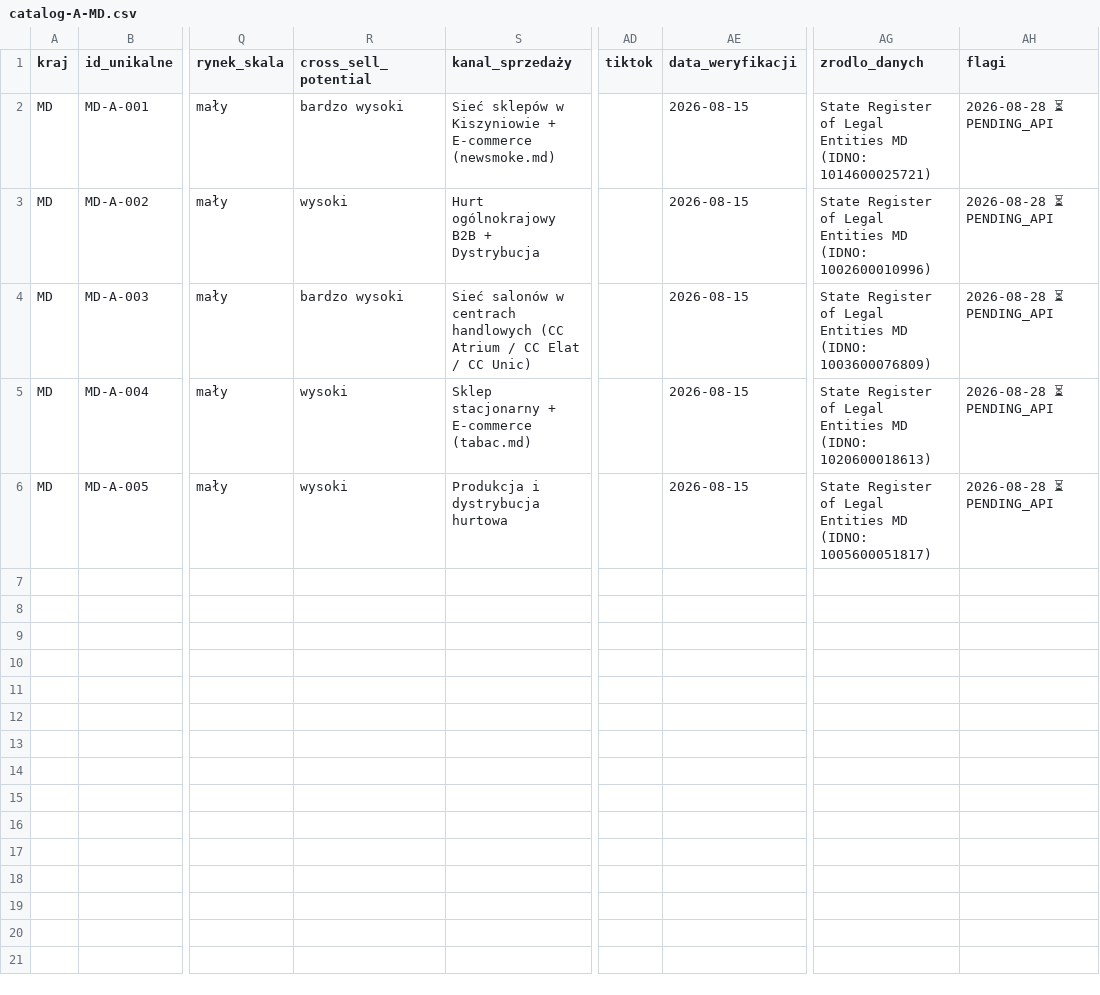
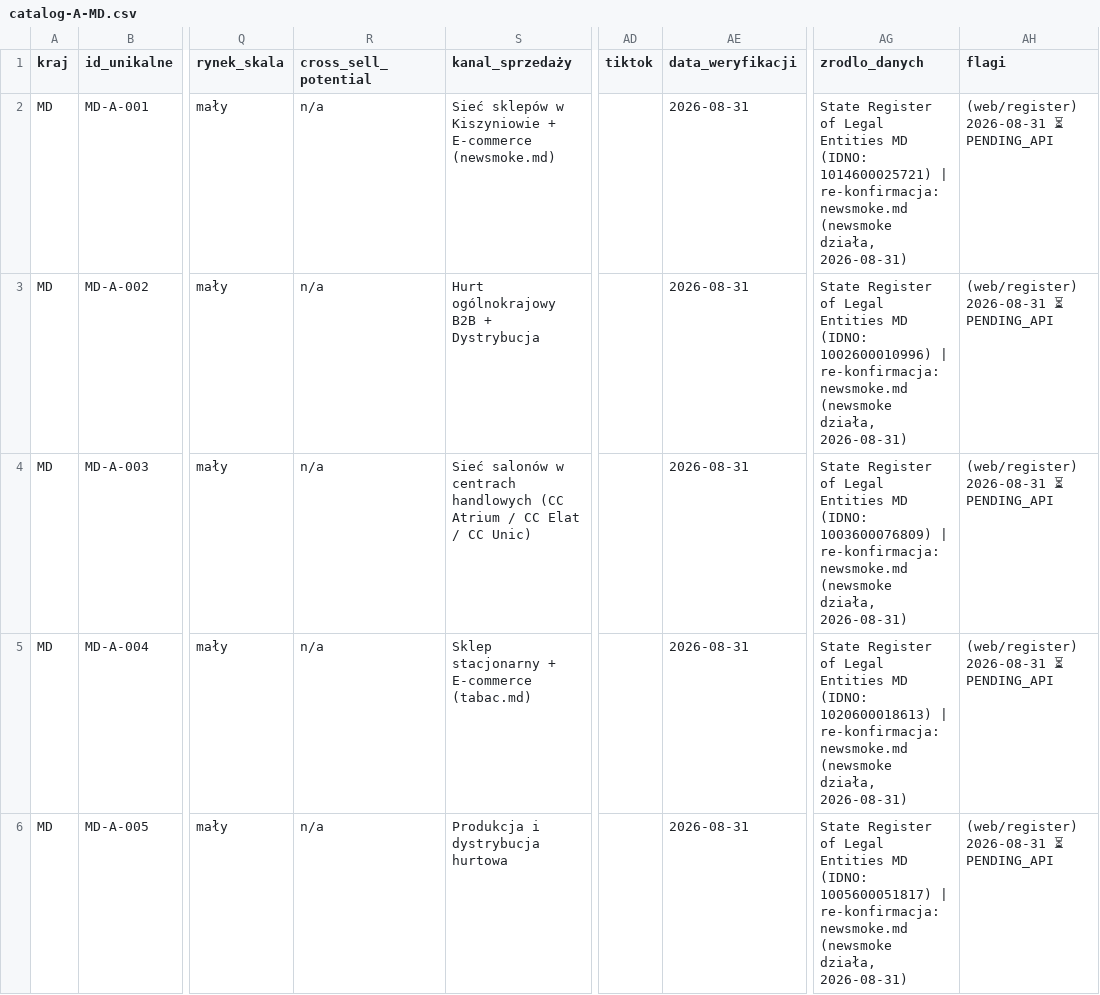
Before and after one commit to ng-net/billszuka, a CSV file: data/Mołdawia/catalog-A-MD.csv, drawn as a sheet; only a part is shown, gaps mark what is left out; the diff names each change by its address in the sheet, - before the commit and + after, or states it on an @@ line.

```diff
--- a/data/Mołdawia/catalog-A-MD.csv
+++ b/data/Mołdawia/catalog-A-MD.csv
-R2 (cross_sell_potential): bardzo wysoki
+R2 (cross_sell_potential): n/a
-AE2:AE6 (data_weryfikacji): 2026-08-15
+AE2:AE6 (data_weryfikacji): 2026-08-31
-AG2 (zrodlo_danych): …(IDNO: 1014600025721)
+AG2 (zrodlo_danych): …(IDNO: 1014600025721) | re-konfirmacja: newsmoke.md (newsmoke działa, 2026-08-31)
-AH2:AH6 (flagi): 2026-08-28 ⏳ PENDING_API
+AH2:AH6 (flagi): (web/register) 2026-08-31 ⏳ PENDING_API
-R3 (cross_sell_potential): wysoki
+R3 (cross_sell_potential): n/a
-AG3 (zrodlo_danych): …(IDNO: 1002600010996)
+AG3 (zrodlo_danych): …(IDNO: 1002600010996) | re-konfirmacja: newsmoke.md (newsmoke działa, 2026-08-31)
-R4 (cross_sell_potential): bardzo wysoki
+R4 (cross_sell_potential): n/a
-AG4 (zrodlo_danych): …(IDNO: 1003600076809)
+AG4 (zrodlo_danych): …(IDNO: 1003600076809) | re-konfirmacja: newsmoke.md (newsmoke działa, 2026-08-31)
-R5:R6 (cross_sell_potential): wysoki
+R5:R6 (cross_sell_potential): n/a
-AG5 (zrodlo_danych): …(IDNO: 1020600018613)
+AG5 (zrodlo_danych): …(IDNO: 1020600018613) | re-konfirmacja: newsmoke.md (newsmoke działa, 2026-08-31)
-AG6 (zrodlo_danych): …(IDNO: 1005600051817)
+AG6 (zrodlo_danych): …(IDNO: 1005600051817) | re-konfirmacja: newsmoke.md (newsmoke działa, 2026-08-31)
```
Also changed, not shown: data/Czechy/catalog-A-CZ.csv, data/Mołdawia/catalog-B-MD.csv, 49 other files.
